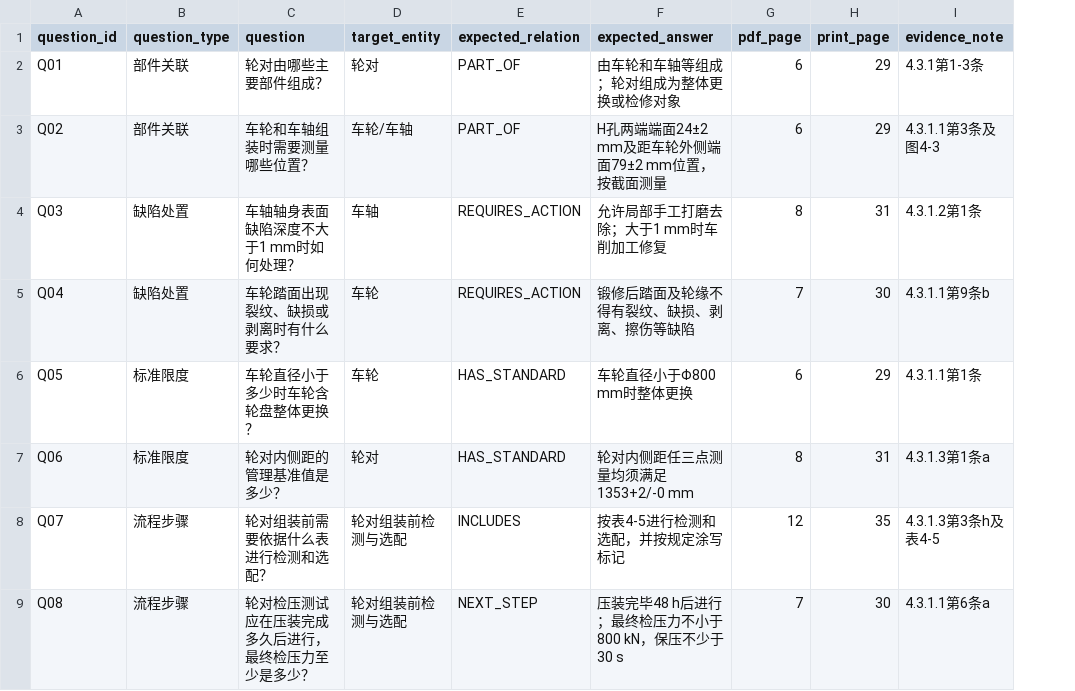
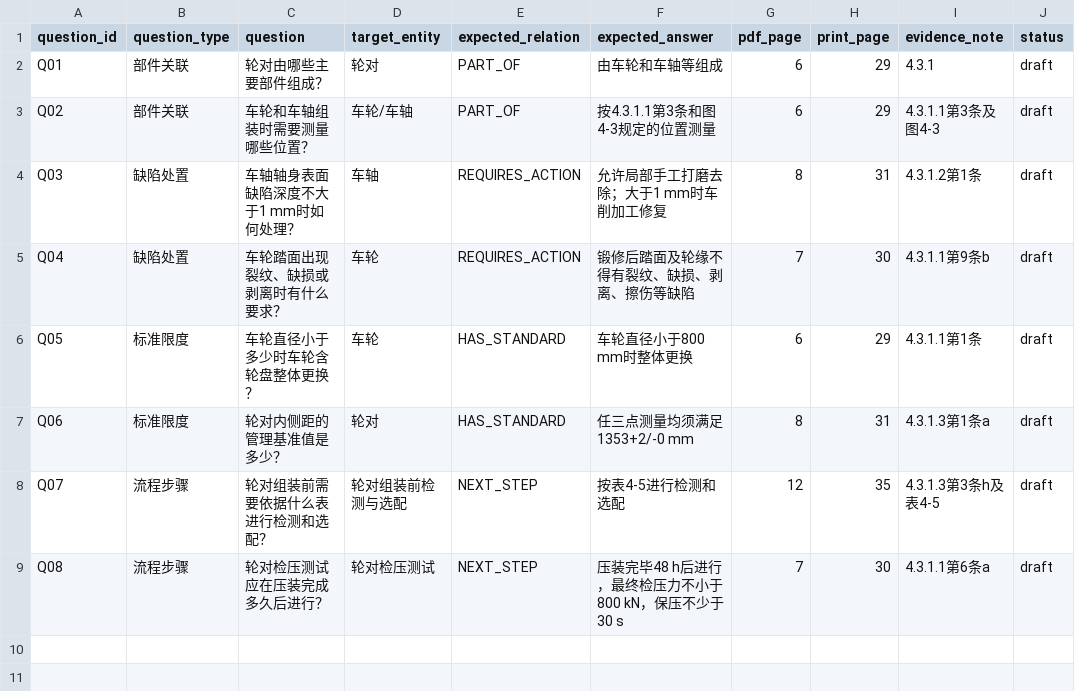
Before and after one commit to lemon970/railway-pdf-knowledge-graph, a CSV file: frontend/test_questions.csv, drawn as a sheet; only a part is shown; the diff names each change by its address in the sheet, - before the commit and + after, or states it on an @@ line.

Commit message:
Align first round data with schema v1

```diff
--- a/frontend/test_questions.csv
+++ b/frontend/test_questions.csv
+column J (status), rows 2-9: all draft
-F2 (expected_answer): 由车轮和车轴等组成；轮对组成为整体更换或检修对象
+F2 (expected_answer): 由车轮和车轴等组成
-I2 (evidence_note): 4.3.1第1-3条
+I2 (evidence_note): 4.3.1
-F3 (expected_answer): H孔两端端面24±2 mm及距车轮外侧端面79±2 mm位置，按截面测量
+F3 (expected_answer): 按4.3.1.1第3条和图4-3规定的位置测量
-F6 (expected_answer): 车轮直径小于Φ800 mm时整体更换
+F6 (expected_answer): 车轮直径小于800 mm时整体更换
-F7 (expected_answer): 轮对内侧距任三点测量均须满足1353+2/-0 mm
+F7 (expected_answer): 任三点测量均须满足1353+2/-0 mm
-E8 (expected_relation): INCLUDES
+E8 (expected_relation): NEXT_STEP
-F8 (expected_answer): 按表4-5进行检测和选配，并按规定涂写标记
+F8 (expected_answer): 按表4-5进行检测和选配
-C9 (question): 轮对检压测试应在压装完成多久后进行，最终检压力至少是多少？
+C9 (question): 轮对检压测试应在压装完成多久后进行？
-D9 (target_entity): 轮对组装前检测与选配
+D9 (target_entity): 轮对检压测试
-F9 (expected_answer): 压装完毕48 h后进行；最终检压力不小于800 kN，保压不少于30 s
+F9 (expected_answer): 压装完毕48 h后进行，最终检压力不小于800 kN，保压不少于30 s
```
Also changed, not shown: 2 other files.
